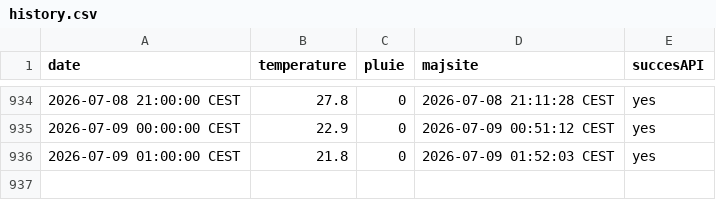
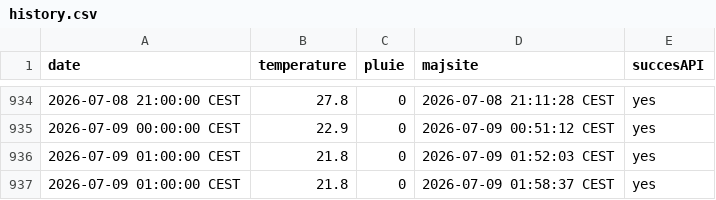
Before and after one commit to DenisVillemonais/meteo-strasbourg-botanique, a CSV file: data/history.csv, drawn as a sheet; only a part is shown, gaps mark what is left out.

```diff
--- a/data/history.csv
+++ b/data/history.csv
@@ -936 +936,2 @@ date;temperature;pluie;majsite;succesAPI
 2026-07-09 01:00:00 CEST;21.8;0;2026-07-09 01:52:03 CEST;yes
+2026-07-09 01:00:00 CEST;21.8;0;2026-07-09 01:58:37 CEST;yes
```
Also changed, not shown: 1 other file.
